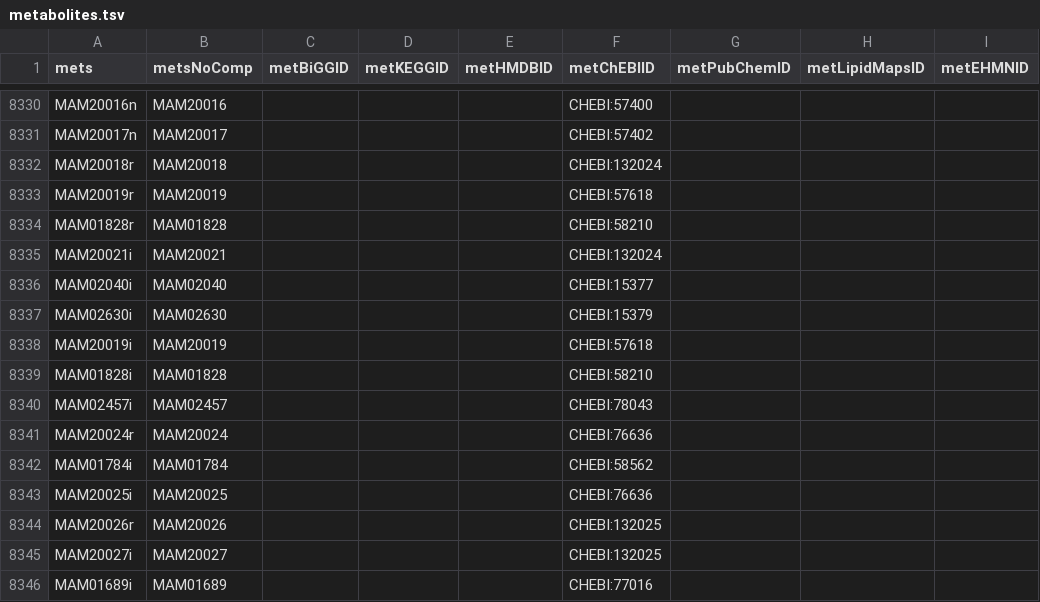
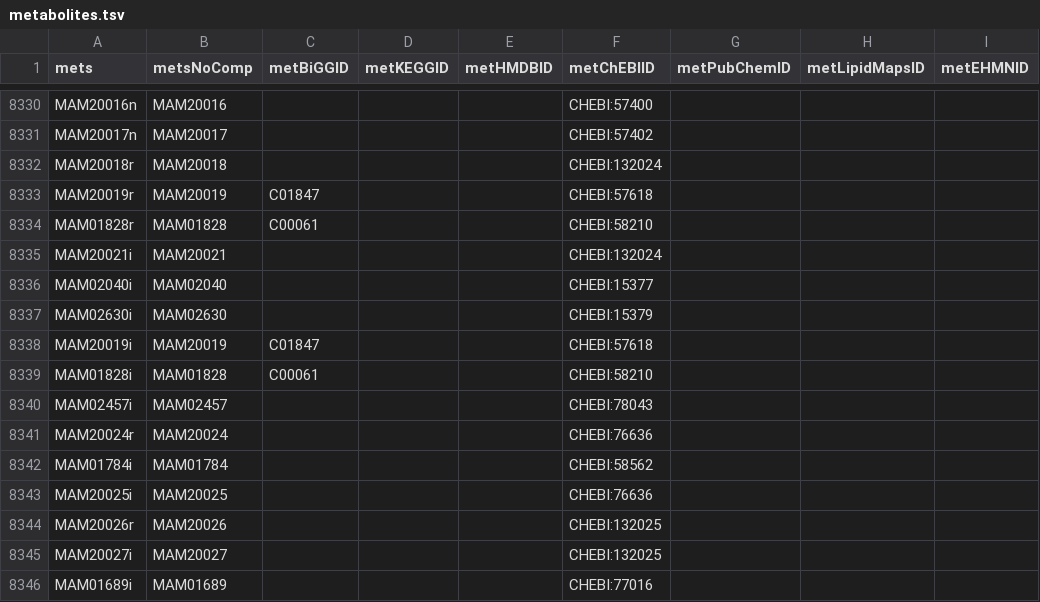
Before and after one commit to SysBioChalmers/Human-GEM, a TSV file: model/metabolites.tsv, drawn as a sheet; only a part is shown, gaps mark what is left out; the diff names each change by its address in the sheet, - before the commit and + after, or states it on an @@ line.

Commit message:
feat: added KEGG IDs to FMN and FMNH2 metabolites that were missing one

```diff
--- a/model/metabolites.tsv
+++ b/model/metabolites.tsv
-C8333 (metBiGGID): (empty)
+C8333 (metBiGGID): C01847
-C8334 (metBiGGID): (empty)
+C8334 (metBiGGID): C00061
-C8338 (metBiGGID): (empty)
+C8338 (metBiGGID): C01847
-C8339 (metBiGGID): (empty)
+C8339 (metBiGGID): C00061
```
